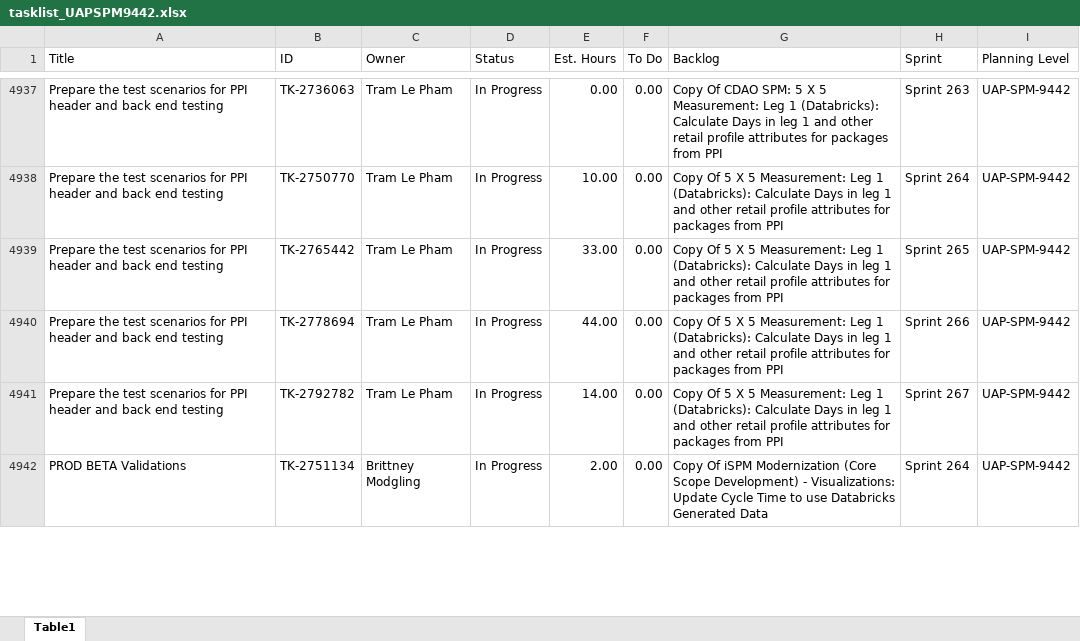
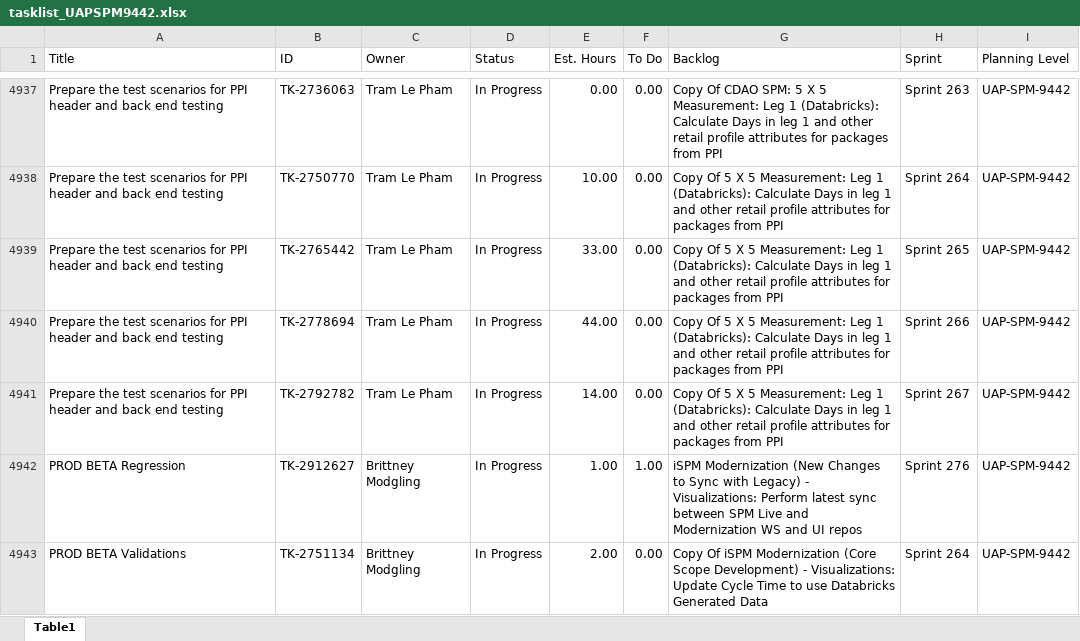
Before and after one commit to usps-dataeng/versionone-dashboard, an Excel workbook: tasklist_UAPSPM9442.xlsx, sheet Table1, drawn as a sheet; only a part is shown, gaps mark what is left out; values as stored, in another font and other column widths than the file's, no borders; the diff covers the shown part only; the diff names each change by its address in the sheet, - before the commit and + after, or states it on an @@ line.

Commit message:
Auto-update task_quicklist.xlsx

```diff
--- a/tasklist_UAPSPM9442.xlsx (sheet Table1)
+++ b/tasklist_UAPSPM9442.xlsx (sheet Table1)
+row 4942: PROD BETA Regression | TK-2912627 | Brittney Modgling | In Progress | 1.00 | 1.00 | iSPM Modernization (New Changes to Sync with Legacy) - Visualizations: Perform latest sync between SPM Live and Modernization WS and UI repos | Sprint 276 | UAP-SPM-9442
```
Also changed, not shown: 4 added rows, 2 removed rows and 10 edited cells elsewhere in this sheet, tasklist_CDAS6441.xlsx, tasklist_EDS4834.xlsx, 5 other files.
